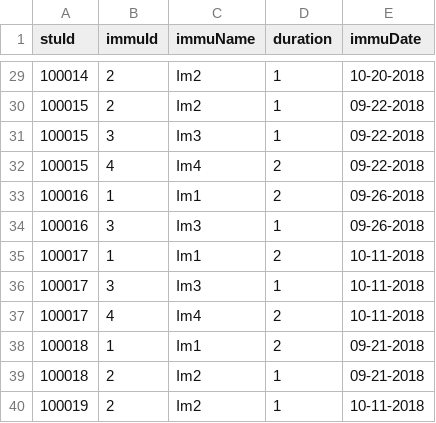
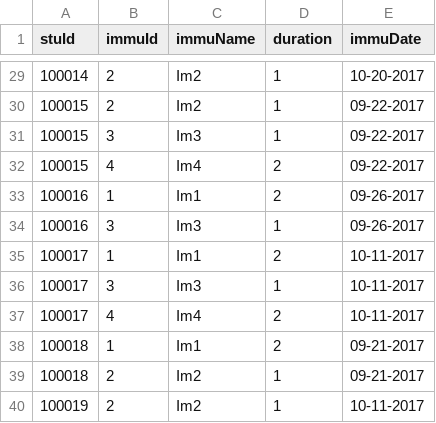
Before and after one commit to WinterPu/DayCareProject, a CSV file: static/stuimm.csv, drawn as a sheet; only a part is shown, gaps mark what is left out; the diff covers the shown part only.

```diff
--- a/static/stuimm.csv
+++ b/static/stuimm.csv
@@ -29,12 +29,12 @@ stuId,immuId,immuName,duration,immuDate
-100014,2,Im2,1,10-20-2018
-100015,2,Im2,1,09-22-2018
-100015,3,Im3,1,09-22-2018
-100015,4,Im4,2,09-22-2018
-100016,1,Im1,2,09-26-2018
-100016,3,Im3,1,09-26-2018
-100017,1,Im1,2,10-11-2018
-100017,3,Im3,1,10-11-2018
-100017,4,Im4,2,10-11-2018
-100018,1,Im1,2,09-21-2018
-100018,2,Im2,1,09-21-2018
-100019,2,Im2,1,10-11-2018
+100014,2,Im2,1,10-20-2017
+100015,2,Im2,1,09-22-2017
+100015,3,Im3,1,09-22-2017
+100015,4,Im4,2,09-22-2017
+100016,1,Im1,2,09-26-2017
+100016,3,Im3,1,09-26-2017
+100017,1,Im1,2,10-11-2017
+100017,3,Im3,1,10-11-2017
+100017,4,Im4,2,10-11-2017
+100018,1,Im1,2,09-21-2017
+100018,2,Im2,1,09-21-2017
+100019,2,Im2,1,10-11-2017
```
Also changed, not shown: 24 edited cells elsewhere in this file, static/student.csv, 34 other files.
